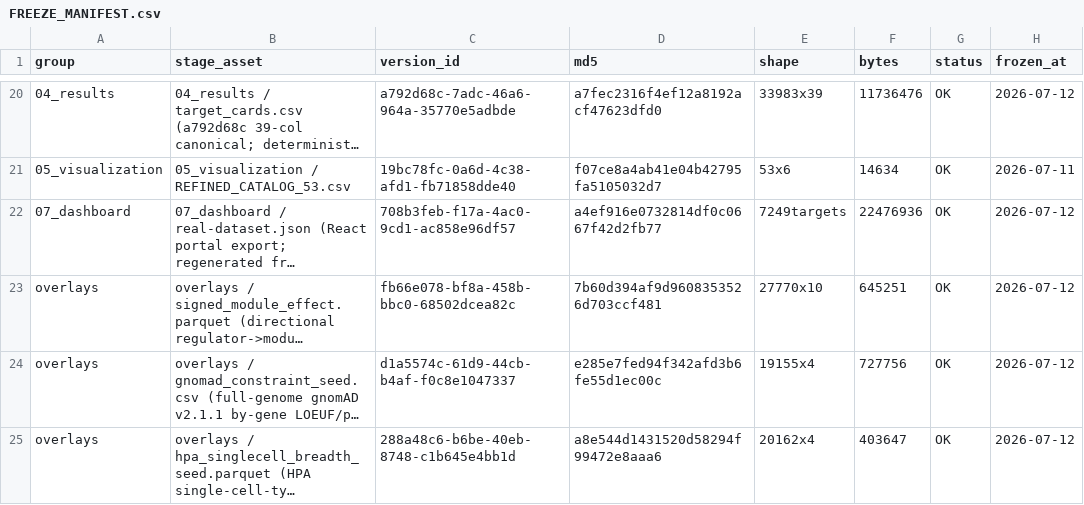
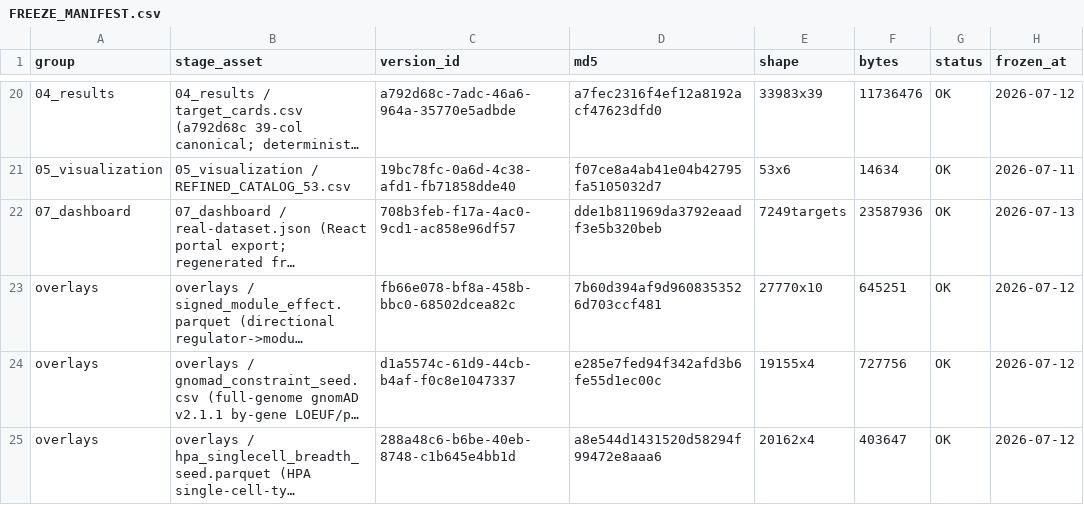
Before and after one commit to erichuang777777/GWT_perturbseq_analysis_2025, a CSV file: docs/mvp-research/pipeline/FREEZE_MANIFEST.csv, drawn as a sheet; only a part is shown, gaps mark what is left out; long unchanged cells end in …; the diff names each change by its address in the sheet, - before the commit and + after, or states it on an @@ line.

```diff
--- a/docs/mvp-research/pipeline/FREEZE_MANIFEST.csv
+++ b/docs/mvp-research/pipeline/FREEZE_MANIFEST.csv
-D22 (md5): a4ef916e0732814df0c0667f42d2fb77
+D22 (md5): dde1b811969da3792eaadf3e5b320beb
-F22 (bytes): 22476936
+F22 (bytes): 23587936
-H22 (frozen_at): 2026-07-12
+H22 (frozen_at): 2026-07-13
```
Also changed, not shown: docs/structure/FREEZE_MANIFEST_UNIFIED.csv, 33 other files.
